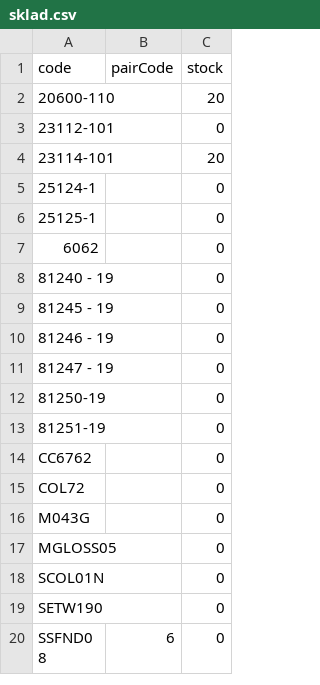
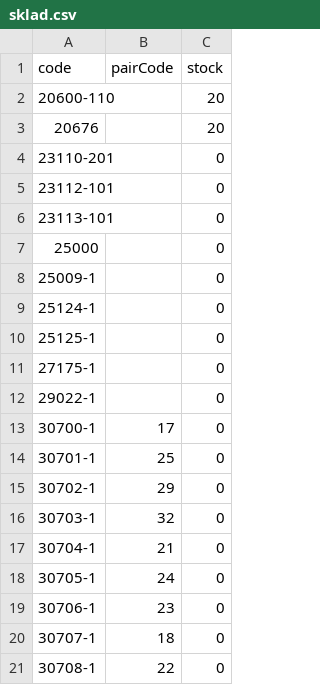
Before and after one commit to Stzboril/kosmetikaeva-sklad, a CSV file: ke_importu/sklad.csv, drawn as a sheet; only a part is shown; the shorter side is filled out with more unchanged rows; removed rows and columns are numbered as before the commit, all else as after; the diff covers the shown part only; the diff names each change by its address in the sheet, - before the commit and + after, or states it on an @@ line.

```diff
--- a/ke_importu/sklad.csv
+++ b/ke_importu/sklad.csv
+row 3: 20676 |  | 20
+row 4: 23110-201 |  | 0
-row 4: 23114-101 |  | 20
+row 6: 23113-101 |  | 0
+row 7: 25000 |  | 0
+row 8: 25009-1 |  | 0
+row 11: 27175-1 |  | 0
+row 12: 29022-1 |  | 0
+row 13: 30700-1 | 17 | 0
+row 14: 30701-1 | 25 | 0
+row 15: 30702-1 | 29 | 0
+row 16: 30703-1 | 32 | 0
+row 17: 30704-1 | 21 | 0
+row 18: 30705-1 | 24 | 0
+row 19: 30706-1 | 23 | 0
+row 20: 30707-1 | 18 | 0
+row 21: 30708-1 | 22 | 0
```
Also changed, not shown: 18 added rows elsewhere in this file, ke_importu/akce.csv, prehled/nove_u_dodavatele.csv, 4 other files.
